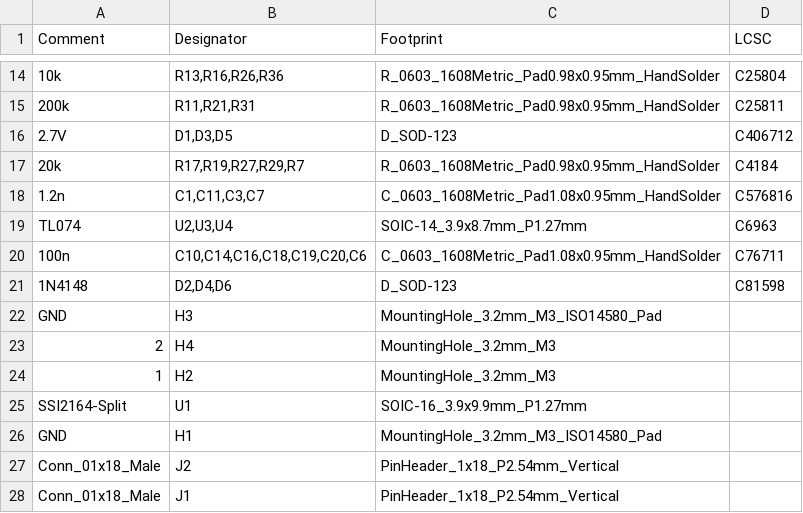
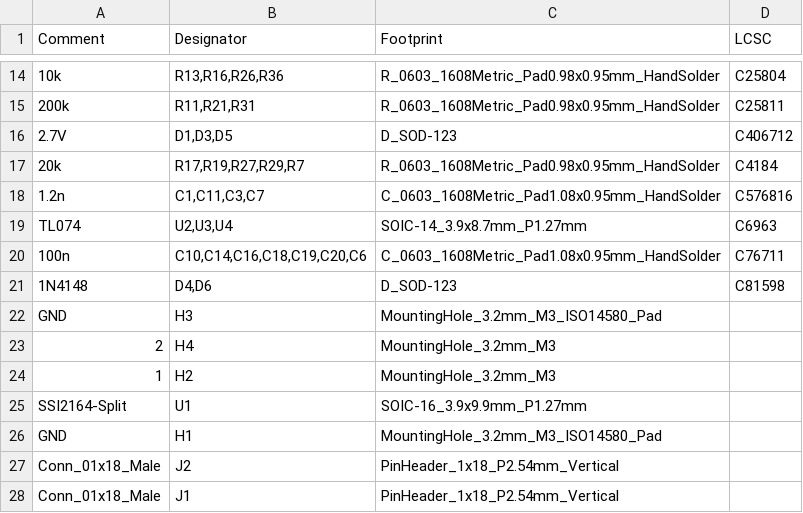
Before and after one commit to flpvsk/pt-workshop, a CSV file: vca-board/jlcpcb/production_files/BOM-vca-board.csv, drawn as a sheet; only a part is shown, gaps mark what is left out.

```diff
--- a/vca-board/jlcpcb/production_files/BOM-vca-board.csv
+++ b/vca-board/jlcpcb/production_files/BOM-vca-board.csv
@@ -20,3 +20,3 @@ TL074,"U2,U3,U4",SOIC-14_3.9x8.7mm_P1.27mm,C6963
 100n,"C10,C14,C16,C18,C19,C20,C6",C_0603_1608Metric_Pad1.08x0.95mm_HandSolder,C76711
-1N4148,"D2,D4,D6",D_SOD-123,C81598
+1N4148,"D4,D6",D_SOD-123,C81598
 GND,H3,MountingHole_3.2mm_M3_ISO14580_Pad,
```
Also changed, not shown: vca-board/jlcpcb/production_files/CPL-vca-board.csv, 28 other files.
